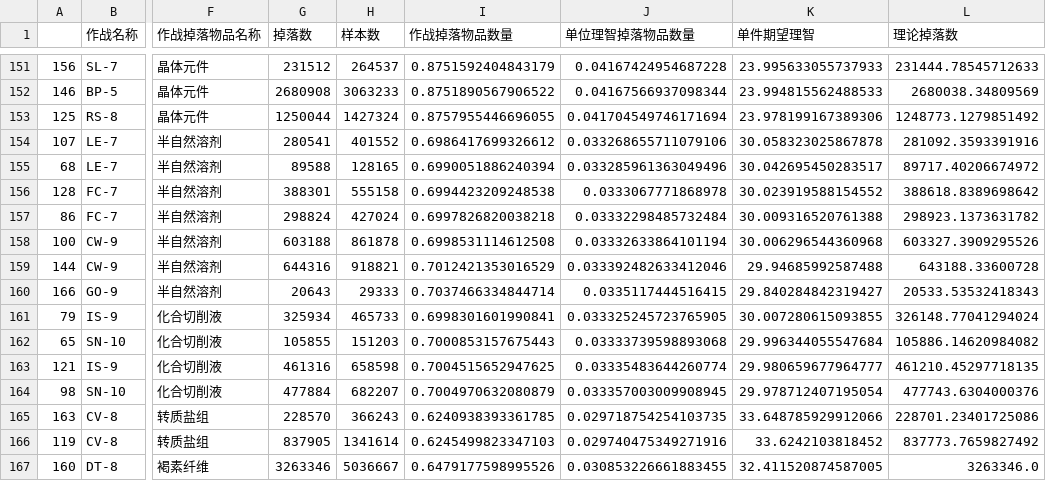
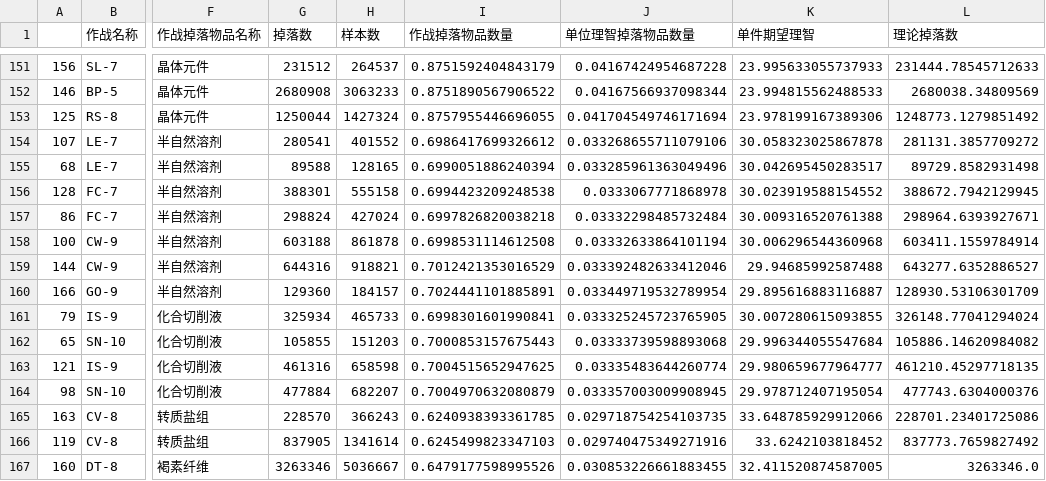
Before and after one commit to BiologyHazard/Arknights-SideStory-drop-rate, a CSV file: 掉单一蓝材料的活动_按物品分组.csv, drawn as a sheet; only a part is shown, gaps mark what is left out; the diff covers the shown part only; the diff names each change by its address in the sheet, - before the commit and + after, or states it on an @@ line.

```diff
--- a/掉单一蓝材料的活动_按物品分组.csv
+++ b/掉单一蓝材料的活动_按物品分组.csv
-L154 (理论掉落数): 281092.3593391916
+L154 (理论掉落数): 281131.3857709272
-L155 (理论掉落数): 89717.40206674972
+L155 (理论掉落数): 89729.8582931498
-L156 (理论掉落数): 388618.8389698642
+L156 (理论掉落数): 388672.7942129945
-L157 (理论掉落数): 298923.1373631782
+L157 (理论掉落数): 298964.6393927671
-L158 (理论掉落数): 603327.3909295526
+L158 (理论掉落数): 603411.1559784914
-L159 (理论掉落数): 643188.33600728
+L159 (理论掉落数): 643277.6352886527
-G160 (掉落数): 20643
+G160 (掉落数): 129360
-H160 (样本数): 29333
+H160 (样本数): 184157
-I160 (作战掉落物品数量): 0.7037466334844714
+I160 (作战掉落物品数量): 0.7024441101885891
-J160 (单位理智掉落物品数量): 0.0335117444516415
+J160 (单位理智掉落物品数量): 0.033449719532789954
-K160 (单件期望理智): 29.840284842319427
+K160 (单件期望理智): 29.895616883116887
-L160 (理论掉落数): 20533.53532418343
+L160 (理论掉落数): 128930.53106301709
```
Also changed, not shown: 2 added rows, 2 removed rows and 22 edited cells elsewhere in this file, 掉两种绿材料的活动.csv, 掉两种绿材料的活动_按主掉落分组.csv, 4 other files.
